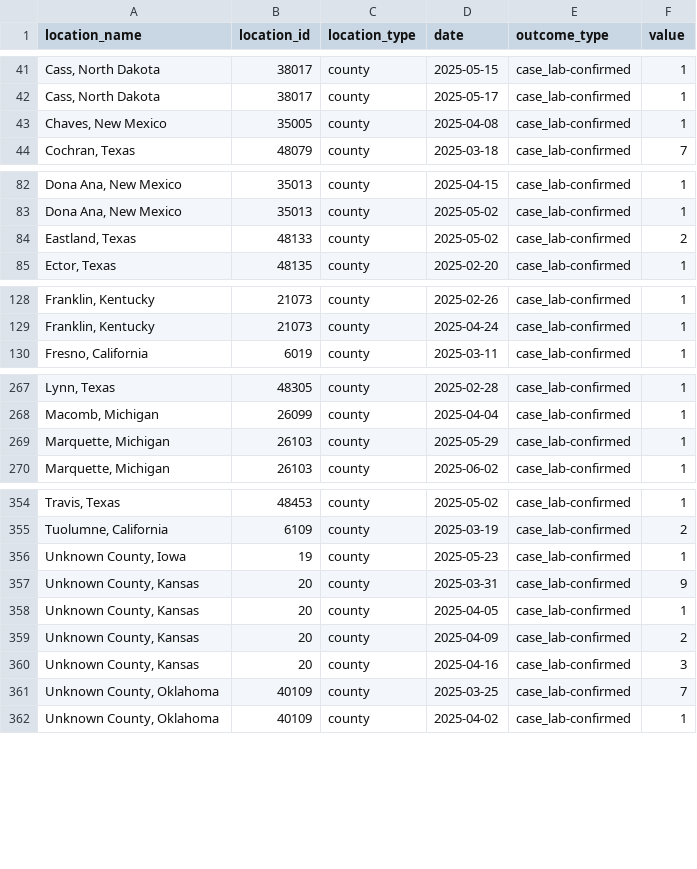
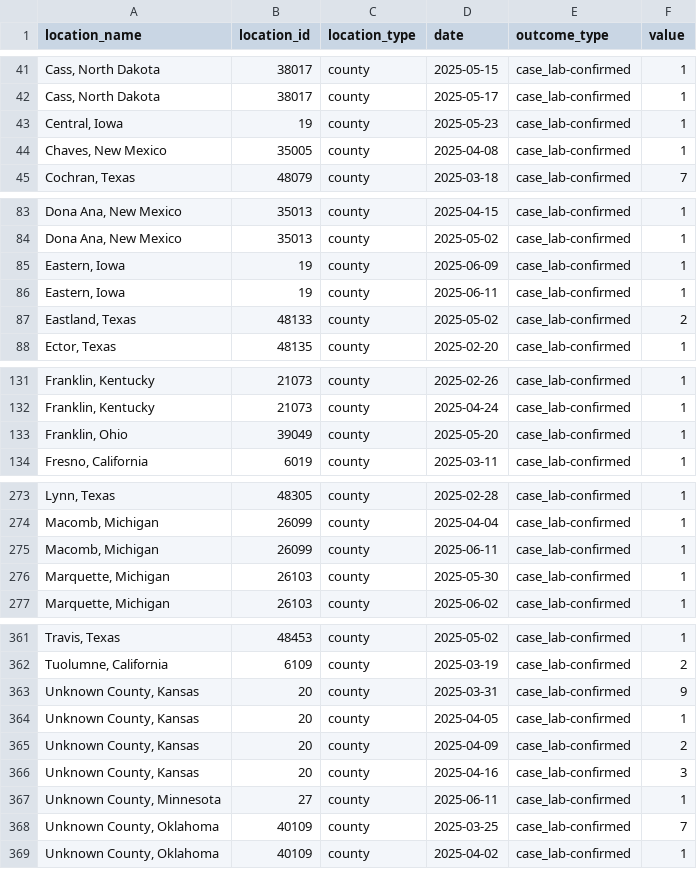
Before and after one commit to JHU-Measles-Tracking-Team/measles_data, a CSV file: measles_county_all_updates.csv, drawn as a sheet; only a part is shown, gaps mark what is left out; the diff covers the shown part only.

```diff
--- a/measles_county_all_updates.csv
+++ b/measles_county_all_updates.csv
@@ -42,2 +42,3 @@ location_name,location_id,location_type,date,outcome_type,value
 "Cass, North Dakota",38017,county,2025-05-17,case_lab-confirmed,1
+"Central, Iowa",19,county,2025-05-23,case_lab-confirmed,1
 "Chaves, New Mexico",35005,county,2025-04-08,case_lab-confirmed,1
@@ -83,2 +84,4 @@ location_name,location_id,location_type,date,outcome_type,value
 "Dona Ana, New Mexico",35013,county,2025-05-02,case_lab-confirmed,1
+"Eastern, Iowa",19,county,2025-06-09,case_lab-confirmed,1
+"Eastern, Iowa",19,county,2025-06-11,case_lab-confirmed,1
 "Eastland, Texas",48133,county,2025-05-02,case_lab-confirmed,2
@@ -129,2 +132,3 @@ location_name,location_id,location_type,date,outcome_type,value
 "Franklin, Kentucky",21073,county,2025-04-24,case_lab-confirmed,1
+"Franklin, Ohio",39049,county,2025-05-20,case_lab-confirmed,1
 "Fresno, California",6019,county,2025-03-11,case_lab-confirmed,1
@@ -268,3 +274,4 @@ location_name,location_id,location_type,date,outcome_type,value
 "Macomb, Michigan",26099,county,2025-04-04,case_lab-confirmed,1
-"Marquette, Michigan",26103,county,2025-05-29,case_lab-confirmed,1
+"Macomb, Michigan",26099,county,2025-06-11,case_lab-confirmed,1
+"Marquette, Michigan",26103,county,2025-05-30,case_lab-confirmed,1
 "Marquette, Michigan",26103,county,2025-06-02,case_lab-confirmed,1
@@ -355,3 +362,2 @@ location_name,location_id,location_type,date,outcome_type,value
 "Tuolumne, California",6109,county,2025-03-19,case_lab-confirmed,2
-"Unknown County, Iowa",19,county,2025-05-23,case_lab-confirmed,1
 "Unknown County, Kansas",20,county,2025-03-31,case_lab-confirmed,9
@@ -360,2 +366,3 @@ location_name,location_id,location_type,date,outcome_type,value
 "Unknown County, Kansas",20,county,2025-04-16,case_lab-confirmed,3
+"Unknown County, Minnesota",27,county,2025-06-11,case_lab-confirmed,1
 "Unknown County, Oklahoma",40109,county,2025-03-25,case_lab-confirmed,7
```
Also changed, not shown: 3 added rows elsewhere in this file, Top_states_time_series.csv, data_sources_by_state.csv.
